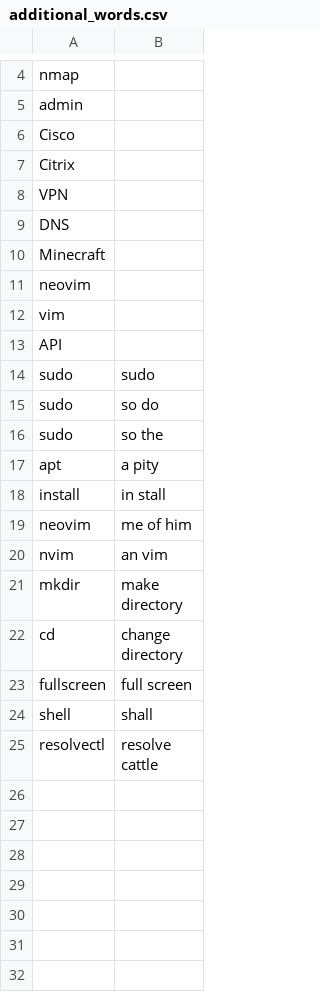
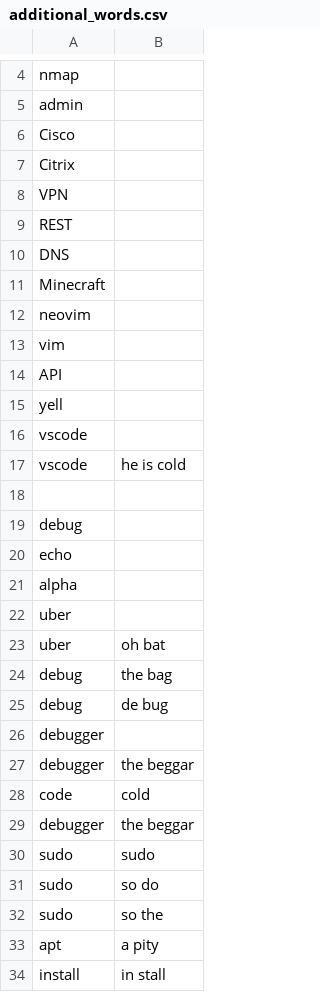
Before and after one commit to talonhub/community, a CSV file: settings/additional_words.csv, drawn as a sheet; only a part is shown, gaps mark what is left out; the shorter side is filled out with more unchanged rows.

```diff
--- a/settings/additional_words.csv
+++ b/settings/additional_words.csv
@@ -8,2 +8,3 @@ Citrix
 VPN
+REST
 DNS
@@ -13,2 +14,17 @@ vim
 API
+yell
+vscode
+vscode,he is cold
+
+debug
+echo
+alpha
+uber
+uber,oh bat
+debug,the bag
+debug,de bug
+debugger
+debugger,the beggar
+code,cold
+debugger,the beggar
 sudo,sudo
```
Also changed, not shown: 17 other files.
